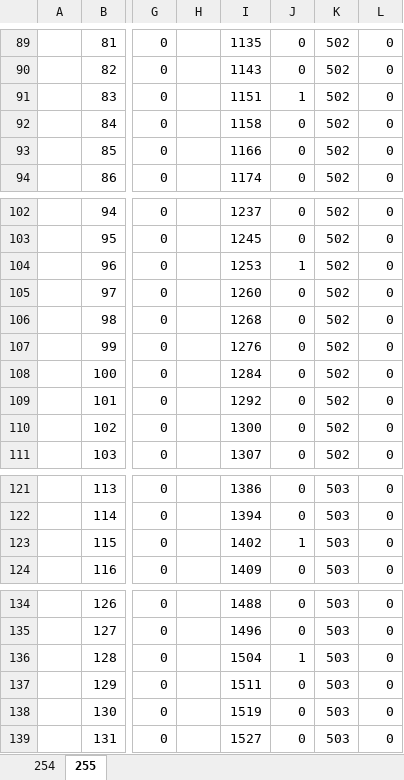
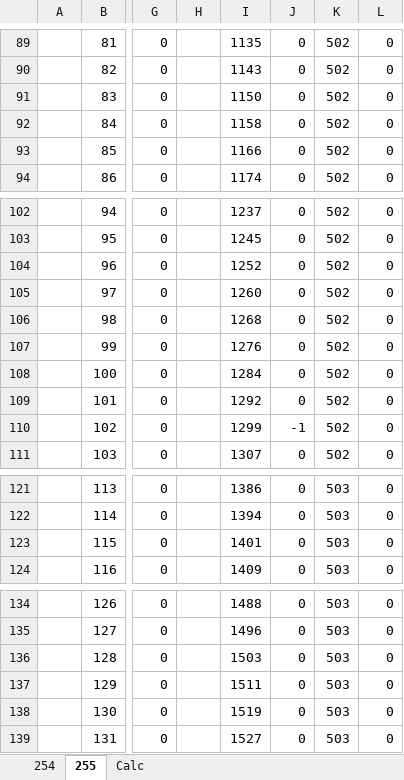
Before and after one commit to ideaalab/servo_library, an Excel workbook: Calculos posicion y ADC.xlsx, sheet 255, drawn as a sheet; only a part is shown, gaps mark what is left out; values as stored, in another font and other column widths than the file's, no borders; the diff covers the shown part only; the diff names each change by its address in the sheet, - before the commit and + after, or states it on an @@ line.

```diff
--- a/Calculos posicion y ADC.xlsx (sheet 255)
+++ b/Calculos posicion y ADC.xlsx (sheet 255)
+sheet tab: Calc
-I91: 1151
+I91: 1150
-J91: 1
+J91: 0
-I104: 1253
+I104: 1252
-J104: 1
+J104: 0
-I110: 1300
+I110: 1299
-J110: 0
+J110: -1
-I123: 1402
+I123: 1401
-J123: 1
+J123: 0
-I136: 1504
+I136: 1503
-J136: 1
+J136: 0
```
Also changed, not shown: 45 edited cells elsewhere in this sheet, 9 other files.
